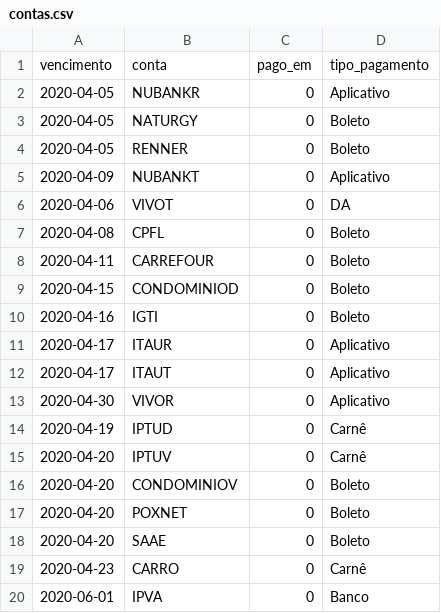
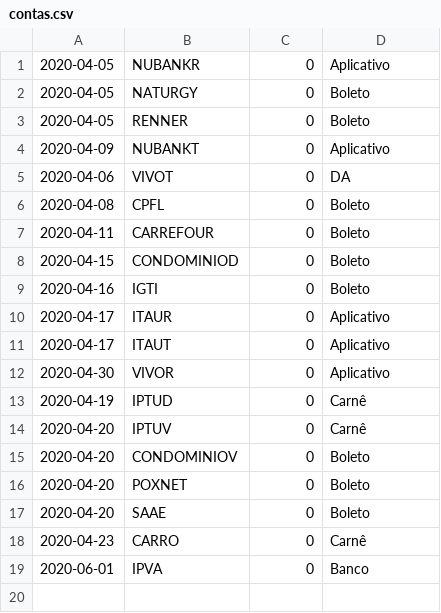
Before and after one commit to dodopontocom/odroid-contas, a CSV file: texts/contas.csv, drawn as a sheet.

Commit message:
Update contas.csv

```diff
--- a/texts/contas.csv
+++ b/texts/contas.csv
@@ -1,2 +1 @@
-vencimento,conta,pago_em,tipo_pagamento
 2020-04-05,NUBANKR,0,Aplicativo
```
